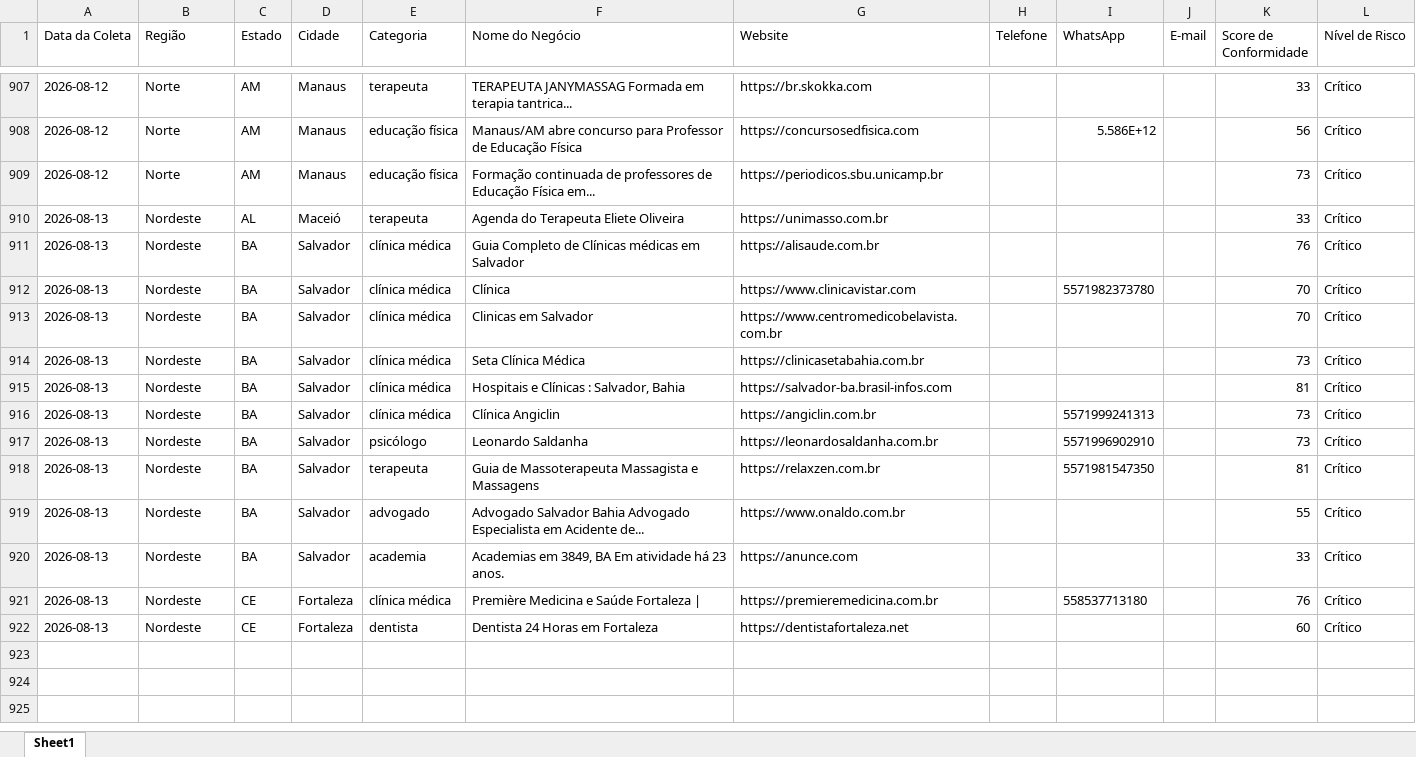
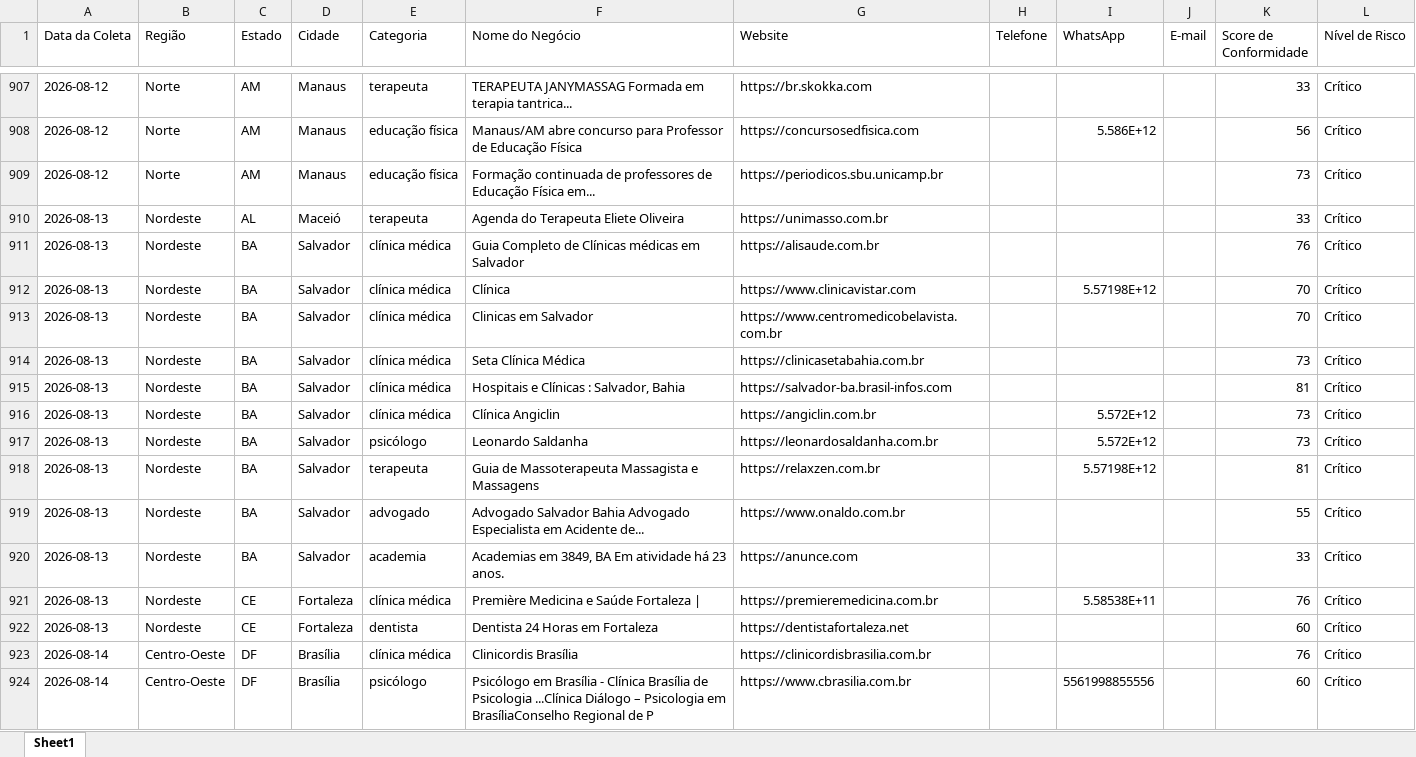
Before and after one commit to leandroeriksonoliveira/veltrodigital, an Excel workbook: leads_automation/data/leads_conformidade_brasil.xlsx, sheet Sheet1, drawn as a sheet; only a part is shown, gaps mark what is left out; values as stored, in another font and other column widths than the file's, no borders; the diff covers the shown part only; the diff names each change by its address in the sheet, - before the commit and + after, or states it on an @@ line.

```diff
--- a/leads_automation/data/leads_conformidade_brasil.xlsx (sheet Sheet1)
+++ b/leads_automation/data/leads_conformidade_brasil.xlsx (sheet Sheet1)
-I912 (WhatsApp): 5571982373780
+I912 (WhatsApp): 5.57198E+12
-I916 (WhatsApp): 5571999241313
+I916 (WhatsApp): 5.572E+12
-I917 (WhatsApp): 5571996902910
+I917 (WhatsApp): 5.572E+12
-I918 (WhatsApp): 5571981547350
+I918 (WhatsApp): 5.57198E+12
-I921 (WhatsApp): 558537713180
+I921 (WhatsApp): 5.58538E+11
+row 923: 2026-08-14 | Centro-Oeste | DF | Brasília | clínica médica | Clinicordis Brasília | https://clinicordisbrasilia.com.br |  |  |  | 76 | Crítico
+row 924: 2026-08-14 | Centro-Oeste | DF | Brasília | psicólogo | Psicólogo em Brasília - Clínica Brasília de Psicologia ...Clínica Diálogo – Psicologia em BrasíliaConselho Regional de P | https://www.cbrasilia.com.br |  | 5561998855556 |  | 60 | Crítico
```
Also changed, not shown: 12 added rows elsewhere in this sheet, 1 other file.
